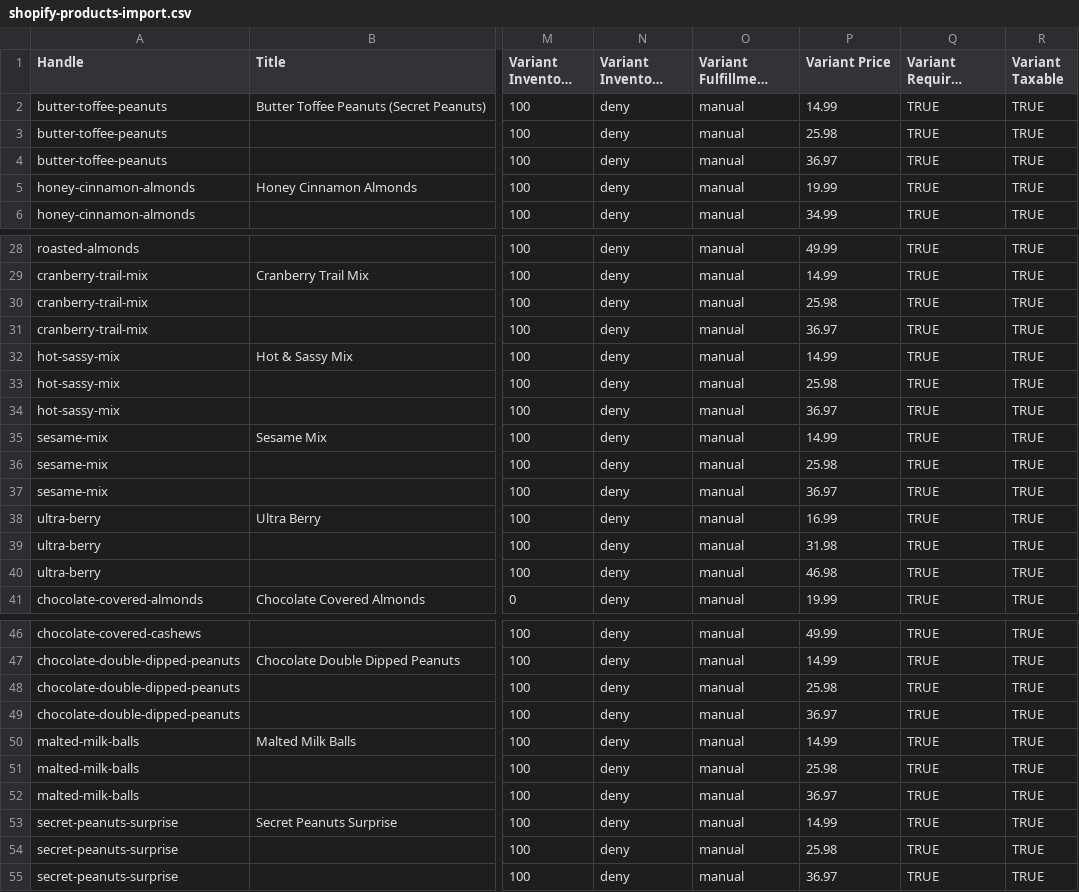
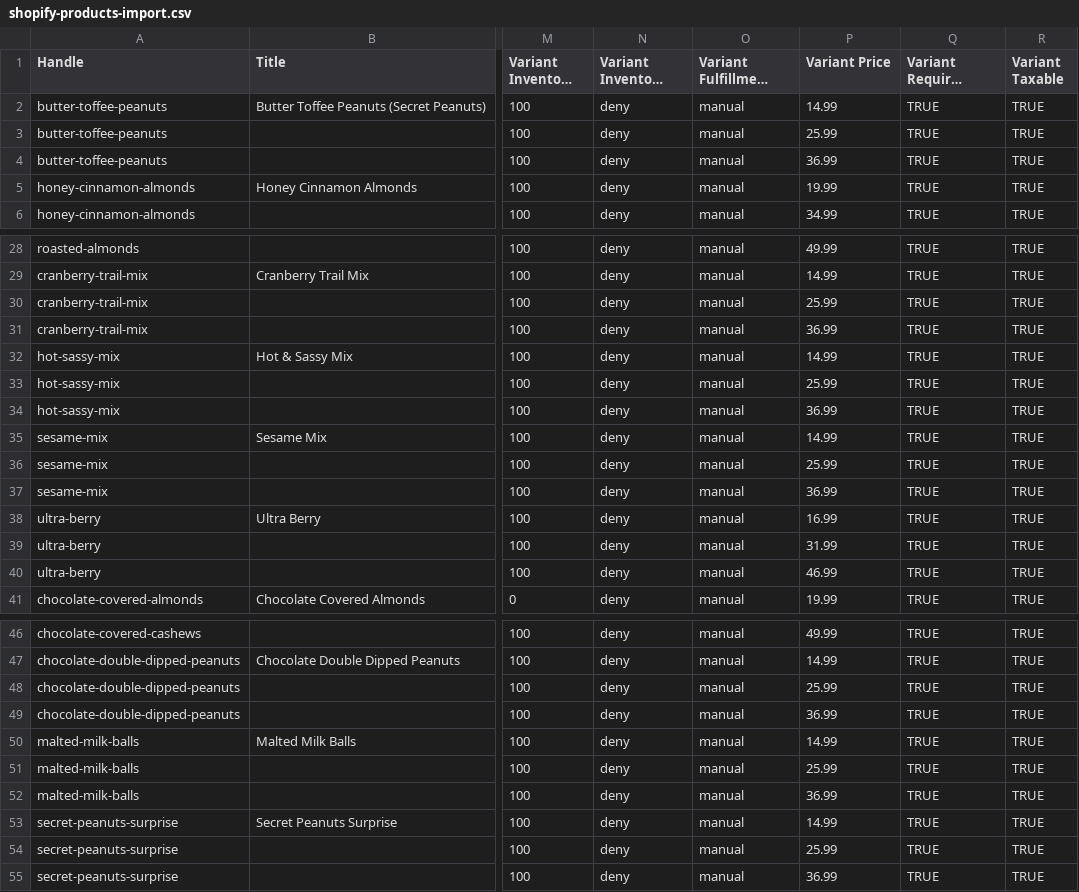
Before and after one commit to Silknode1/simply-nuts, a CSV file: db/seed/shopify-products-import.csv, drawn as a sheet; only a part is shown, gaps mark what is left out; long unchanged cells end in …; the diff covers the shown part only; the diff names each change by its address in the sheet, - before the commit and + after, or states it on an @@ line.

```diff
--- a/db/seed/shopify-products-import.csv
+++ b/db/seed/shopify-products-import.csv
-P3 (Variant Price): 25.98
+P3 (Variant Price): 25.99
-P4 (Variant Price): 36.97
+P4 (Variant Price): 36.99
-P30 (Variant Price): 25.98
+P30 (Variant Price): 25.99
-P31 (Variant Price): 36.97
+P31 (Variant Price): 36.99
-P33 (Variant Price): 25.98
+P33 (Variant Price): 25.99
-P34 (Variant Price): 36.97
+P34 (Variant Price): 36.99
-P36 (Variant Price): 25.98
+P36 (Variant Price): 25.99
-P37 (Variant Price): 36.97
+P37 (Variant Price): 36.99
-P39 (Variant Price): 31.98
+P39 (Variant Price): 31.99
-P40 (Variant Price): 46.98
+P40 (Variant Price): 46.99
-P48 (Variant Price): 25.98
+P48 (Variant Price): 25.99
-P49 (Variant Price): 36.97
+P49 (Variant Price): 36.99
-P51 (Variant Price): 25.98
+P51 (Variant Price): 25.99
-P52 (Variant Price): 36.97
+P52 (Variant Price): 36.99
-P54 (Variant Price): 25.98
+P54 (Variant Price): 25.99
-P55 (Variant Price): 36.97
+P55 (Variant Price): 36.99
```
Also changed, not shown: 4 edited cells elsewhere in this file, 1 other file.
